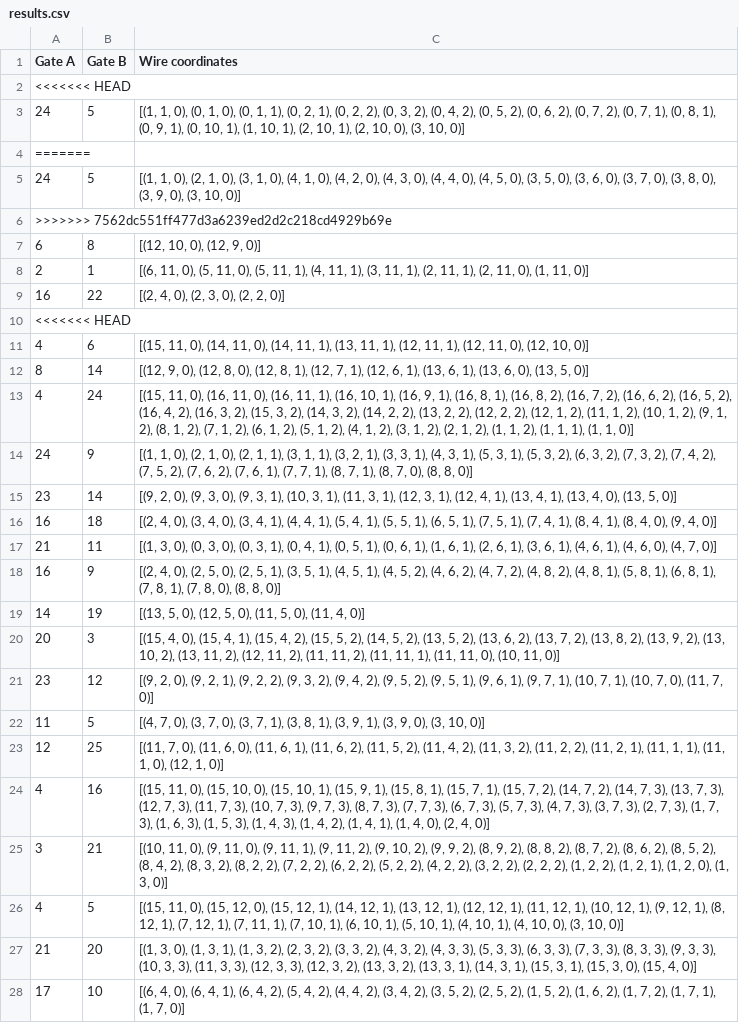
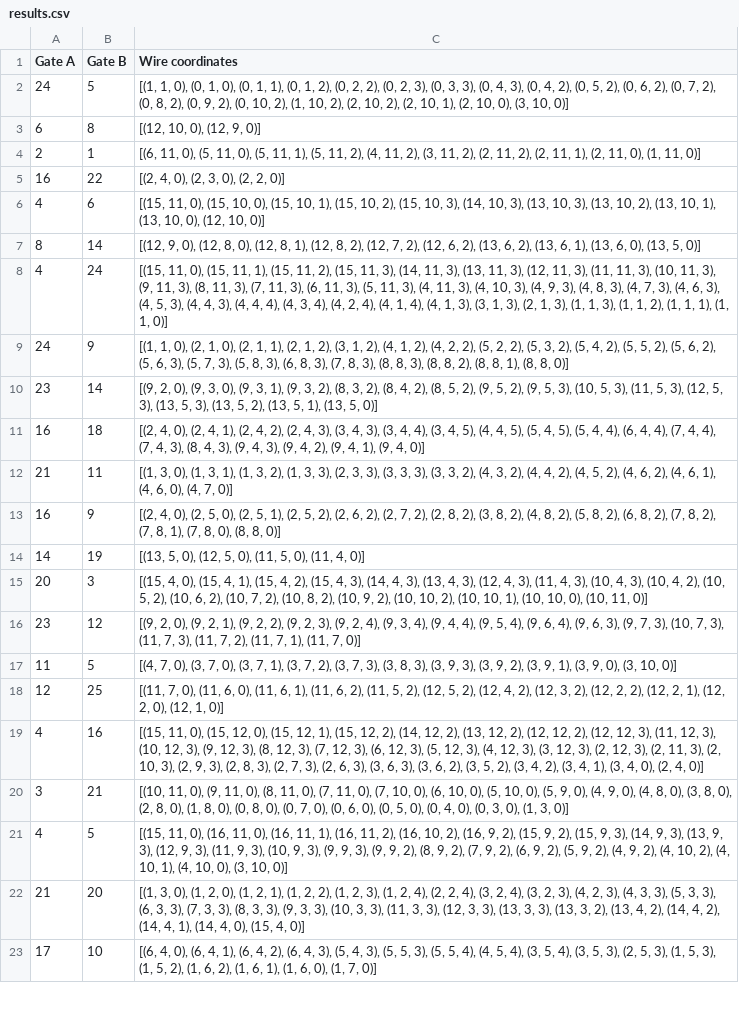
Before and after one commit to Iliasben96/Theorie-project, a CSV file: data/results/results.csv, drawn as a sheet; only a part is shown; removed rows and columns are numbered as before the commit, all else as after; the diff covers the shown part only; the diff names each change by its address in the sheet, - before the commit and + after, or states it on an @@ line.

```diff
--- a/data/results/results.csv
+++ b/data/results/results.csv
-row 2: <<<<<<< HEAD
-C2 (Wire coordinates): …1), (0, 2, 1), (0, 2, 2), (0, 3, 2), (0, 4, 2), (0, 5, 2), (0, 6, 2), (0, 7, 2), (0, 7, 1), (0, 8, 1), (0, 9, 1), (0, 10, 1), (1, 10, 1), (2, 10,…
+C2 (Wire coordinates): …1), (0, 1, 2), (0, 2, 2), (0, 2, 3), (0, 3, 3), (0, 4, 3), (0, 4, 2), (0, 5, 2), (0, 6, 2), (0, 7, 2), (0, 8, 2), (0, 9, 2), (0, 10, 2), (1, 10, 2), (2, 10, 2), (2, 10,…
-row 4: =======
-row 5: 24 | 5 | [(1, 1, 0), (2, 1, 0), (3, 1, 0), (4, 1, 0), (4, 2, 0), (4, 3, 0), (4, 4, 0), (4, 5, 0), (3, 5, 0), (3, 6, 0), (3, 7, 0), (3, 8, 0), (3, 9, 0), (3, 10, 0)]
-row 6: >>>>>>> 7562dc551ff477d3a6239ed2d2c218cd4929b69e
-C4 (Wire coordinates): …11, 1), (4, 11, 1), (3, 11, 1), (2, 11,…
+C4 (Wire coordinates): …11, 1), (5, 11, 2), (4, 11, 2), (3, 11, 2), (2, 11, 2), (2, 11,…
-row 10: <<<<<<< HEAD
-C6 (Wire coordinates): …11, 0), (14, 11, 0), (14, 11, 1), (13, 11, 1), (12, 11, 1), (12, 11, 0), (12,…
+C6 (Wire coordinates): …11, 0), (15, 10, 0), (15, 10, 1), (15, 10, 2), (15, 10, 3), (14, 10, 3), (13, 10, 3), (13, 10, 2), (13, 10, 1), (13, 10, 0), (12,…
-C7 (Wire coordinates): …1), (12, 7, 1), (12, 6, 1), (13, 6,…
+C7 (Wire coordinates): …1), (12, 8, 2), (12, 7, 2), (12, 6, 2), (13, 6, 2), (13, 6,…
-C8 (Wire coordinates): …11, 0), (16, 11, 0), (16, 11, 1), (16, 10, 1), (16, 9, 1), (16, 8, 1), (16, 8, 2), (16, 7, 2), (16, 6, 2), (16, 5, 2), (16, 4, 2), (16, 3, 2), (15, 3, 2), (14, 3, 2), (14, 2, 2), (13, 2, 2), (12, 2, 2), (12, 1, 2), (11, 1, 2), (10, 1, 2), (9, 1, 2), (8, 1, 2), (7, 1, 2), (6, 1, 2), (5, 1, 2), (4, 1, 2), (3, 1, 2), (2, 1, 2), (1, 1,…
+C8 (Wire coordinates): …11, 0), (15, 11, 1), (15, 11, 2), (15, 11, 3), (14, 11, 3), (13, 11, 3), (12, 11, 3), (11, 11, 3), (10, 11, 3), (9, 11, 3), (8, 11, 3), (7, 11, 3), (6, 11, 3), (5, 11, 3), (4, 11, 3), (4, 10, 3), (4, 9, 3), (4, 8, 3), (4, 7, 3), (4, 6, 3), (4, 5, 3), (4, 4, 3), (4, 4, 4), (4, 3, 4), (4, 2, 4), (4, 1, 4), (4, 1, 3), (3, 1, 3), (2, 1, 3), (1, 1, 3), (1, 1,…
-C9 (Wire coordinates): …1, 1), (3, 1, 1), (3, 2, 1), (3, 3, 1), (4, 3, 1), (5, 3, 1), (5, 3, 2), (6, 3, 2), (7, 3, 2), (7, 4, 2), (7, 5, 2), (7, 6, 2), (7, 6, 1), (7, 7, 1), (8, 7, 1), (8, 7, 0), (8, 8,…
+C9 (Wire coordinates): …1, 1), (2, 1, 2), (3, 1, 2), (4, 1, 2), (4, 2, 2), (5, 2, 2), (5, 3, 2), (5, 4, 2), (5, 5, 2), (5, 6, 2), (5, 6, 3), (5, 7, 3), (5, 8, 3), (6, 8, 3), (7, 8, 3), (8, 8, 3), (8, 8, 2), (8, 8, 1), (8, 8,…
-C10 (Wire coordinates): …3, 1), (10, 3, 1), (11, 3, 1), (12, 3, 1), (12, 4, 1), (13, 4, 1), (13, 4, 0), (13, 5,…
+C10 (Wire coordinates): …3, 1), (9, 3, 2), (8, 3, 2), (8, 4, 2), (8, 5, 2), (9, 5, 2), (9, 5, 3), (10, 5, 3), (11, 5, 3), (12, 5, 3), (13, 5, 3), (13, 5, 2), (13, 5, 1), (13, 5,…
-C11 (Wire coordinates): …4, 0), (3, 4, 0), (3, 4, 1), (4, 4, 1), (5, 4, 1), (5, 5, 1), (6, 5, 1), (7, 5, 1), (7, 4, 1), (8, 4, 1), (8, 4, 0), (9, 4,…
+C11 (Wire coordinates): …4, 0), (2, 4, 1), (2, 4, 2), (2, 4, 3), (3, 4, 3), (3, 4, 4), (3, 4, 5), (4, 4, 5), (5, 4, 5), (5, 4, 4), (6, 4, 4), (7, 4, 4), (7, 4, 3), (8, 4, 3), (9, 4, 3), (9, 4, 2), (9, 4, 1), (9, 4,…
-C12 (Wire coordinates): …3, 0), (0, 3, 0), (0, 3, 1), (0, 4, 1), (0, 5, 1), (0, 6, 1), (1, 6, 1), (2, 6, 1), (3, 6, 1), (4, 6,…
+C12 (Wire coordinates): …3, 0), (1, 3, 1), (1, 3, 2), (1, 3, 3), (2, 3, 3), (3, 3, 3), (3, 3, 2), (4, 3, 2), (4, 4, 2), (4, 5, 2), (4, 6, 2), (4, 6,…
-C13 (Wire coordinates): …5, 1), (3, 5, 1), (4, 5, 1), (4, 5, 2), (4, 6, 2), (4, 7, 2), (4, 8, 2), (4, 8, 1), (5, 8, 1), (6, 8, 1), (7, 8,…
+C13 (Wire coordinates): …5, 1), (2, 5, 2), (2, 6, 2), (2, 7, 2), (2, 8, 2), (3, 8, 2), (4, 8, 2), (5, 8, 2), (6, 8, 2), (7, 8, 2), (7, 8,…
-C15 (Wire coordinates): …2), (15, 5, 2), (14, 5, 2), (13, 5, 2), (13, 6, 2), (13, 7, 2), (13, 8, 2), (13, 9, 2), (13, 10, 2), (13, 11, 2), (12, 11, 2), (11, 11, 2), (11, 11, 1), (11, 11, 0), (10,…
+C15 (Wire coordinates): …2), (15, 4, 3), (14, 4, 3), (13, 4, 3), (12, 4, 3), (11, 4, 3), (10, 4, 3), (10, 4, 2), (10, 5, 2), (10, 6, 2), (10, 7, 2), (10, 8, 2), (10, 9, 2), (10, 10, 2), (10, 10, 1), (10, 10, 0), (10,…
-C16 (Wire coordinates): …2), (9, 3, 2), (9, 4, 2), (9, 5, 2), (9, 5, 1), (9, 6, 1), (9, 7, 1), (10, 7, 1), (10, 7, 0), (11, 7,…
+C16 (Wire coordinates): …2), (9, 2, 3), (9, 2, 4), (9, 3, 4), (9, 4, 4), (9, 5, 4), (9, 6, 4), (9, 6, 3), (9, 7, 3), (10, 7, 3), (11, 7, 3), (11, 7, 2), (11, 7, 1), (11, 7,…
-C17 (Wire coordinates): …1), (3, 8, 1), (3, 9,…
+C17 (Wire coordinates): …1), (3, 7, 2), (3, 7, 3), (3, 8, 3), (3, 9, 3), (3, 9, 2), (3, 9,…
-C18 (Wire coordinates): …5, 2), (11, 4, 2), (11, 3, 2), (11, 2, 2), (11, 2, 1), (11, 1, 1), (11, 1, 0), (12,…
+C18 (Wire coordinates): …5, 2), (12, 5, 2), (12, 4, 2), (12, 3, 2), (12, 2, 2), (12, 2, 1), (12, 2, 0), (12,…
-C19 (Wire coordinates): …0), (15, 10, 0), (15, 10, 1), (15, 9, 1), (15, 8, 1), (15, 7, 1), (15, 7, 2), (14, 7, 2), (14, 7, 3), (13, 7, 3), (12, 7, 3), (11, 7, 3), (10, 7, 3), (9, 7, 3), (8, 7, 3), (7, 7, 3), (6, 7, 3), (5, 7, 3), (4, 7, 3), (3, 7, 3), (2, 7, 3), (1, 7, 3), (1, 6, 3), (1, 5, 3), (1, 4, 3), (1, 4, 2), (1, 4, 1), (1, 4, 0),…
+C19 (Wire coordinates): …0), (15, 12, 0), (15, 12, 1), (15, 12, 2), (14, 12, 2), (13, 12, 2), (12, 12, 2), (12, 12, 3), (11, 12, 3), (10, 12, 3), (9, 12, 3), (8, 12, 3), (7, 12, 3), (6, 12, 3), (5, 12, 3), (4, 12, 3), (3, 12, 3), (2, 12, 3), (2, 11, 3), (2, 10, 3), (2, 9, 3), (2, 8, 3), (2, 7, 3), (2, 6, 3), (3, 6, 3), (3, 6, 2), (3, 5, 2), (3, 4, 2), (3, 4, 1), (3, 4, 0),…
-C20 (Wire coordinates): …11, 0), (9, 11, 1), (9, 11, 2), (9, 10, 2), (9, 9, 2), (8, 9, 2), (8, 8, 2), (8, 7, 2), (8, 6, 2), (8, 5, 2), (8, 4, 2), (8, 3, 2), (8, 2, 2), (7, 2, 2), (6, 2, 2), (5, 2, 2), (4, 2, 2), (3, 2, 2), (2, 2, 2), (1, 2, 2), (1, 2, 1), (1, 2, 0), (1,…
+C20 (Wire coordinates): …11, 0), (8, 11, 0), (7, 11, 0), (7, 10, 0), (6, 10, 0), (5, 10, 0), (5, 9, 0), (4, 9, 0), (4, 8, 0), (3, 8, 0), (2, 8, 0), (1, 8, 0), (0, 8, 0), (0, 7, 0), (0, 6, 0), (0, 5, 0), (0, 4, 0), (0, 3, 0), (1,…
-C21 (Wire coordinates): …11, 0), (15, 12, 0), (15, 12, 1), (14, 12, 1), (13, 12, 1), (12, 12, 1), (11, 12, 1), (10, 12, 1), (9, 12, 1), (8, 12, 1), (7, 12, 1), (7, 11, 1), (7, 10, 1), (6, 10, 1), (5, 10, 1), (4, 10,…
+C21 (Wire coordinates): …11, 0), (16, 11, 0), (16, 11, 1), (16, 11, 2), (16, 10, 2), (16, 9, 2), (15, 9, 2), (15, 9, 3), (14, 9, 3), (13, 9, 3), (12, 9, 3), (11, 9, 3), (10, 9, 3), (9, 9, 3), (9, 9, 2), (8, 9, 2), (7, 9, 2), (6, 9, 2), (5, 9, 2), (4, 9, 2), (4, 10, 2), (4, 10,…
-C22 (Wire coordinates): …0), (1, 3, 1), (1, 3, 2), (2, 3, 2), (3, 3, 2), (4, 3, 2), (4, 3, 3), (5, 3, 3), (6, 3, 3), (7, 3, 3), (8, 3, 3), (9, 3, 3), (10, 3, 3), (11, 3, 3), (12, 3, 3), (12, 3, 2), (13, 3, 2), (13, 3, 1), (14, 3, 1), (15, 3, 1), (15, 3, 0), (15,…
+C22 (Wire coordinates): …0), (1, 2, 0), (1, 2, 1), (1, 2, 2), (1, 2, 3), (1, 2, 4), (2, 2, 4), (3, 2, 4), (3, 2, 3), (4, 2, 3), (4, 3, 3), (5, 3, 3), (6, 3, 3), (7, 3, 3), (8, 3, 3), (9, 3, 3), (10, 3, 3), (11, 3, 3), (12, 3, 3), (13, 3, 3), (13, 3, 2), (13, 4, 2), (14, 4, 2), (14, 4, 1), (14, 4, 0), (15,…
-C23 (Wire coordinates): …4, 2), (5, 4, 2), (4, 4, 2), (3, 4, 2), (3, 5, 2), (2, 5, 2), (1, 5, 2), (1, 6, 2), (1, 7, 2), (1, 7, 1), (1, 7,…
+C23 (Wire coordinates): …4, 2), (6, 4, 3), (5, 4, 3), (5, 5, 3), (5, 5, 4), (4, 5, 4), (3, 5, 4), (3, 5, 3), (2, 5, 3), (1, 5, 3), (1, 5, 2), (1, 6, 2), (1, 6, 1), (1, 6, 0), (1, 7,…
```
Also changed, not shown: 28 removed rows and 8 edited cells elsewhere in this file, 1 other file.
